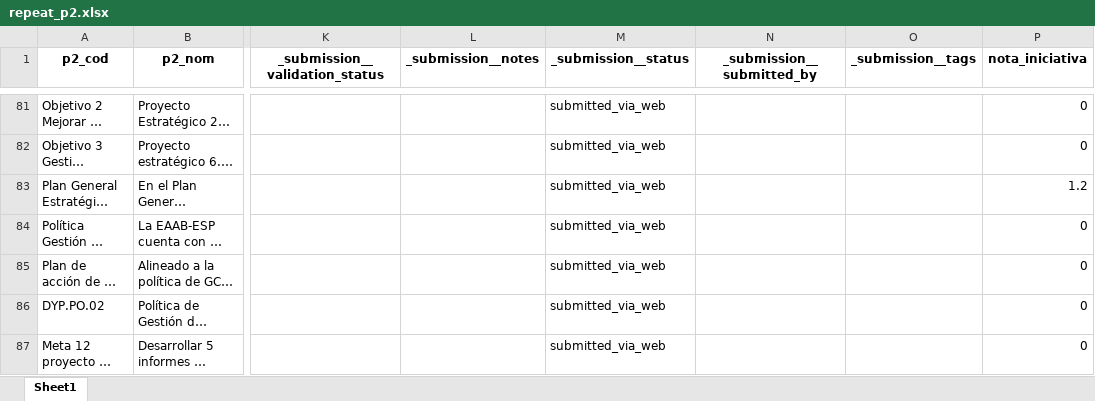
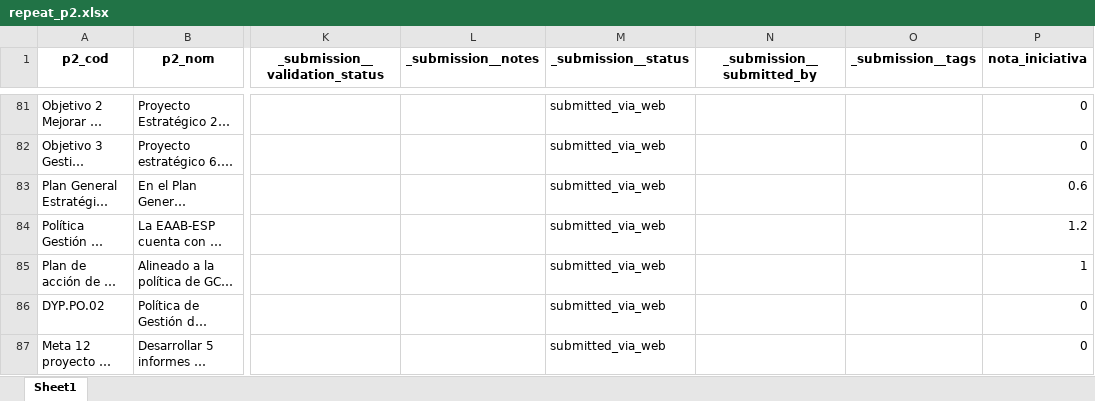
Before and after one commit to Juanjomarg/Aplicativo-Visualizacion-Respuestas-IIP2023, an Excel workbook: files/separadas/repeat_p2.xlsx, sheet Sheet1, drawn as a sheet; only a part is shown, gaps mark what is left out; long unchanged cells end in …; values as stored, in another font and other column widths than the file's, no borders; the diff names each change by its address in the sheet, - before the commit and + after, or states it on an @@ line.

```diff
--- a/files/separadas/repeat_p2.xlsx (sheet Sheet1)
+++ b/files/separadas/repeat_p2.xlsx (sheet Sheet1)
-P83 (nota_iniciativa): 1.2
+P83 (nota_iniciativa): 0.6
-P84 (nota_iniciativa): 0
+P84 (nota_iniciativa): 1.2
-P85 (nota_iniciativa): 0
+P85 (nota_iniciativa): 1
```
Also changed, not shown: files/respuestas/2023/respuestas_2023.xlsx, files/resultados/2023/resultados_2023.xlsx, 2 other files.
